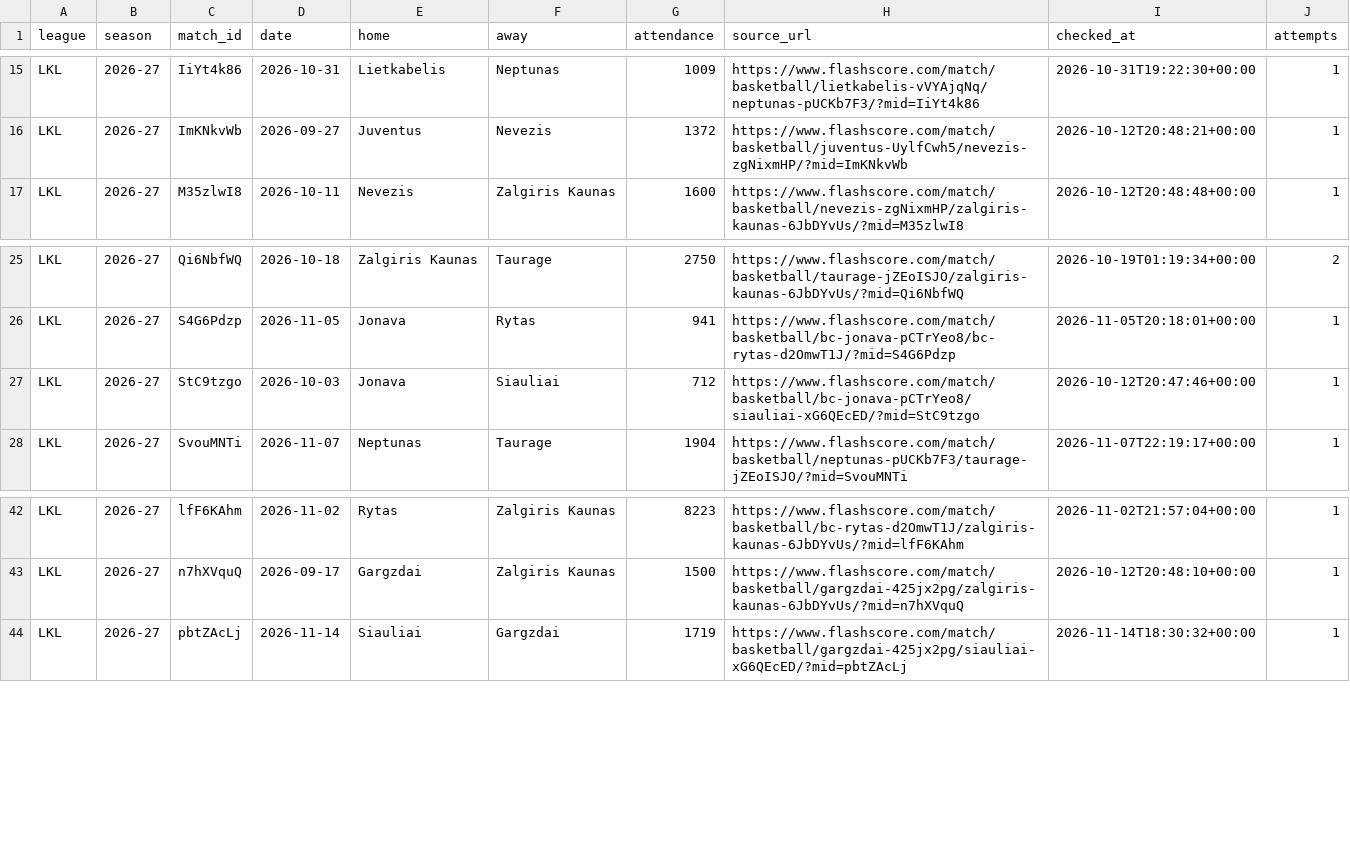
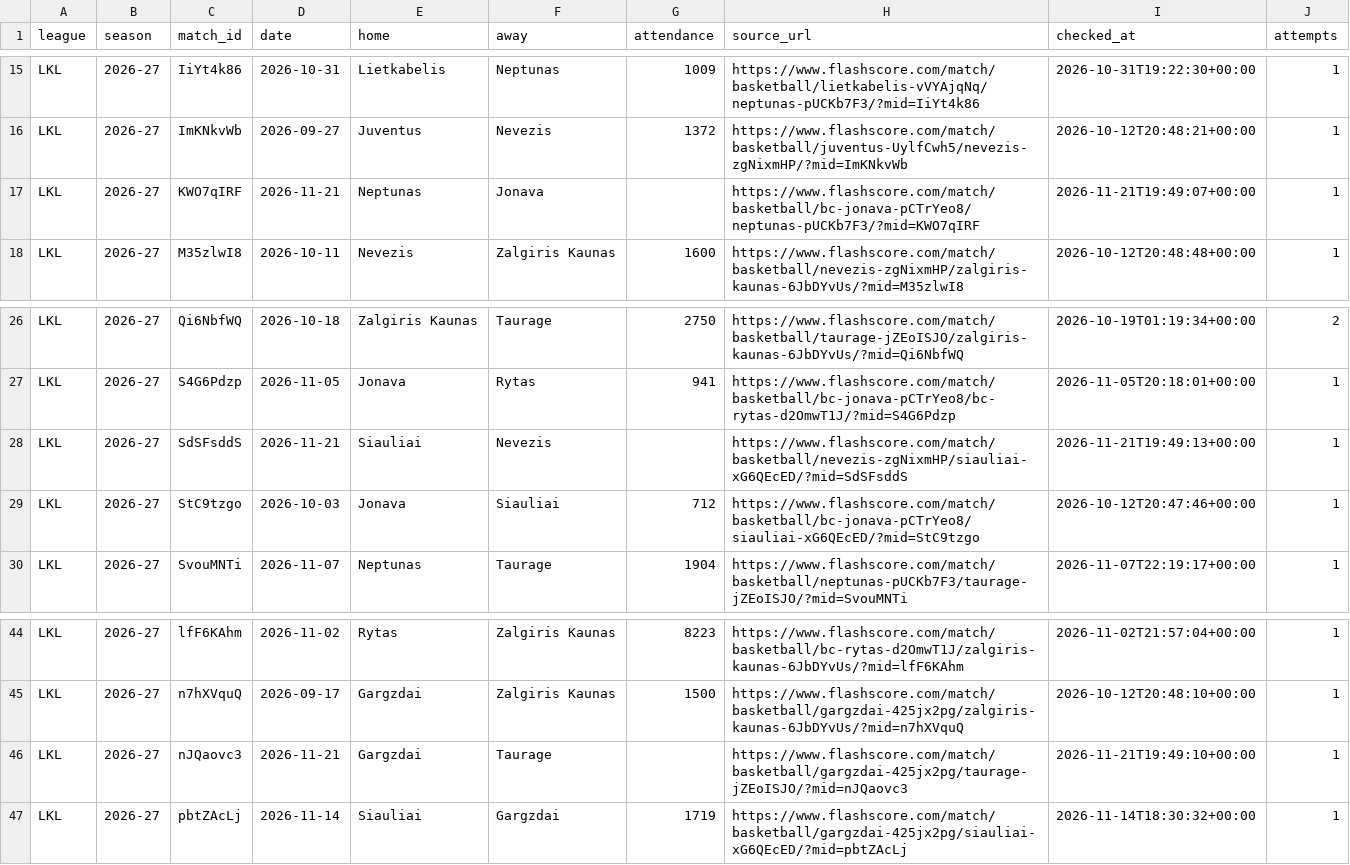
Before and after one commit to andriuspanama/ACBattendance, a CSV file: data/lkl/matches.csv, drawn as a sheet; only a part is shown, gaps mark what is left out.

```diff
--- a/data/lkl/matches.csv
+++ b/data/lkl/matches.csv
@@ -16,2 +16,3 @@ LKL,2026-27,IiYt4k86,2026-10-31,Lietkabelis,Neptunas,1009,https://www.flashscore
 LKL,2026-27,ImKNkvWb,2026-09-27,Juventus,Nevezis,1372,https://www.flashscore.com/match/basketball/juventus-UylfCwh5/nevezis-zgNixmHP/?mid=ImKNkvWb,2026-10-12T20:48:21+00:00,1
+LKL,2026-27,KWO7qIRF,2026-11-21,Neptunas,Jonava,,https://www.flashscore.com/match/basketball/bc-jonava-pCTrYeo8/neptunas-pUCKb7F3/?mid=KWO7qIRF,2026-11-21T19:49:07+00:00,1
 LKL,2026-27,M35zlwI8,2026-10-11,Nevezis,Zalgiris Kaunas,1600,https://www.flashscore.com/match/basketball/nevezis-zgNixmHP/zalgiris-kaunas-6JbDYvUs/?mid=M35zlwI8,2026-10-12T20:48:48+00:00,1
@@ -26,2 +27,3 @@ LKL,2026-27,Qi6NbfWQ,2026-10-18,Zalgiris Kaunas,Taurage,2750,https://www.flashsc
 LKL,2026-27,S4G6Pdzp,2026-11-05,Jonava,Rytas,941,https://www.flashscore.com/match/basketball/bc-jonava-pCTrYeo8/bc-rytas-d2OmwT1J/?mid=S4G6Pdzp,2026-11-05T20:18:01+00:00,1
+LKL,2026-27,SdSFsddS,2026-11-21,Siauliai,Nevezis,,https://www.flashscore.com/match/basketball/nevezis-zgNixmHP/siauliai-xG6QEcED/?mid=SdSFsddS,2026-11-21T19:49:13+00:00,1
 LKL,2026-27,StC9tzgo,2026-10-03,Jonava,Siauliai,712,https://www.flashscore.com/match/basketball/bc-jonava-pCTrYeo8/siauliai-xG6QEcED/?mid=StC9tzgo,2026-10-12T20:47:46+00:00,1
@@ -43,2 +45,3 @@ LKL,2026-27,lfF6KAhm,2026-11-02,Rytas,Zalgiris Kaunas,8223,https://www.flashscor
 LKL,2026-27,n7hXVquQ,2026-09-17,Gargzdai,Zalgiris Kaunas,1500,https://www.flashscore.com/match/basketball/gargzdai-425jx2pg/zalgiris-kaunas-6JbDYvUs/?mid=n7hXVquQ,2026-10-12T20:48:10+00:00,1
+LKL,2026-27,nJQaovc3,2026-11-21,Gargzdai,Taurage,,https://www.flashscore.com/match/basketball/gargzdai-425jx2pg/taurage-jZEoISJO/?mid=nJQaovc3,2026-11-21T19:49:10+00:00,1
 LKL,2026-27,pbtZAcLj,2026-11-14,Siauliai,Gargzdai,1719,https://www.flashscore.com/match/basketball/gargzdai-425jx2pg/siauliai-xG6QEcED/?mid=pbtZAcLj,2026-11-14T18:30:32+00:00,1
```
Also changed, not shown: 1 other file.
